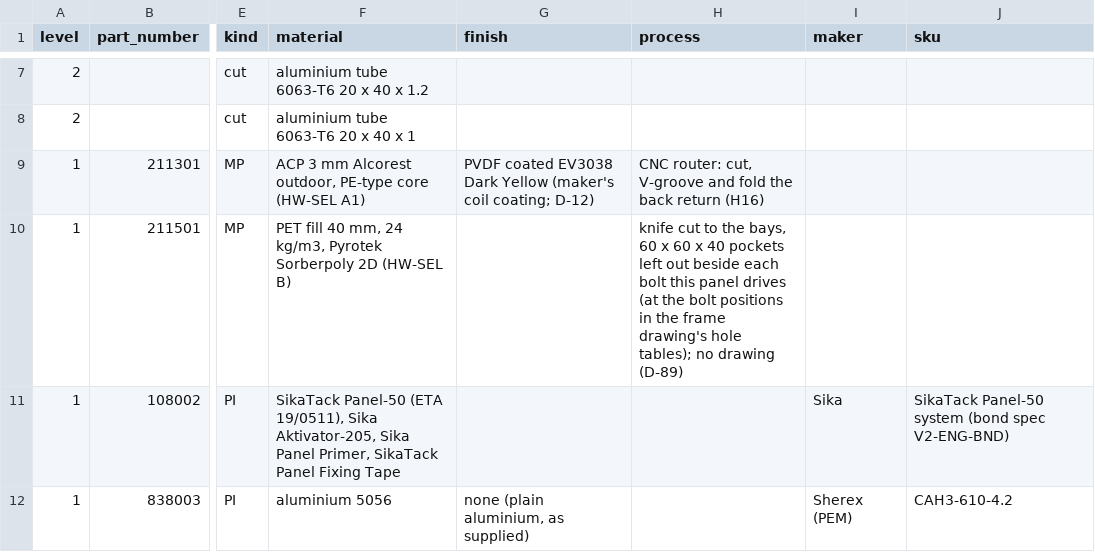
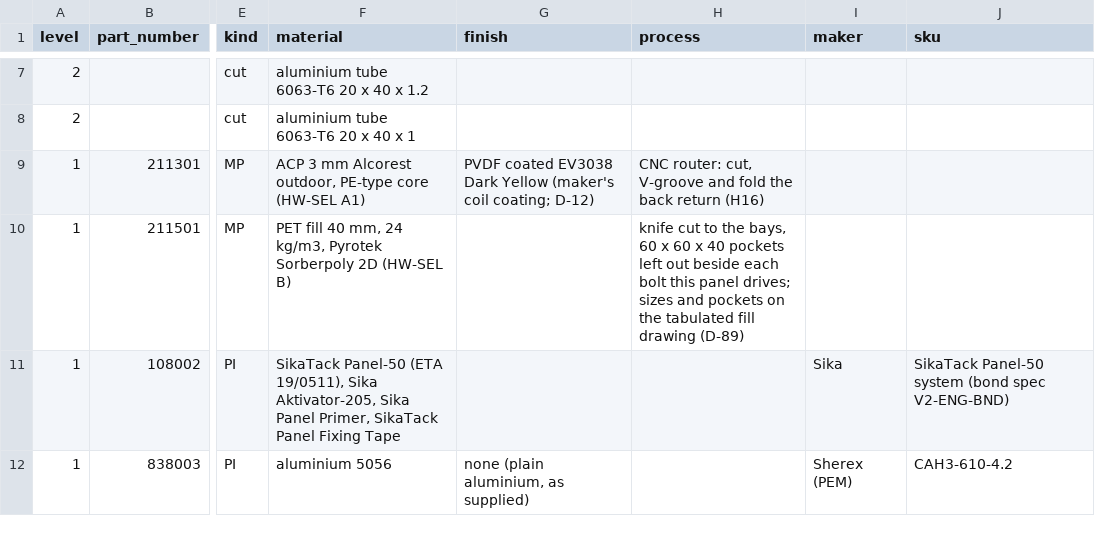
Before and after one commit to autonomous-ai/spaceship, a CSV file: v2/03-Manufacturing/wall/210101_P01_WALL-PANEL-ASSY-SIDE-LOWER-LH_BOM.csv, drawn as a sheet; only a part is shown, gaps mark what is left out; the diff names each change by its address in the sheet, - before the commit and + after, or states it on an @@ line.

```diff
--- a/v2/03-Manufacturing/wall/210101_P01_WALL-PANEL-ASSY-SIDE-LOWER-LH_BOM.csv
+++ b/v2/03-Manufacturing/wall/210101_P01_WALL-PANEL-ASSY-SIDE-LOWER-LH_BOM.csv
-H10 (process): …this panel drives (at the bolt positions in the frame drawing's hole tables); no drawing (D-89)
+H10 (process): …this panel drives; sizes and pockets on the tabulated fill drawing (D-89)
```
Also changed, not shown: v2/02-Drawings/wall/DRAWING-INDEX.csv, 5 other files.
